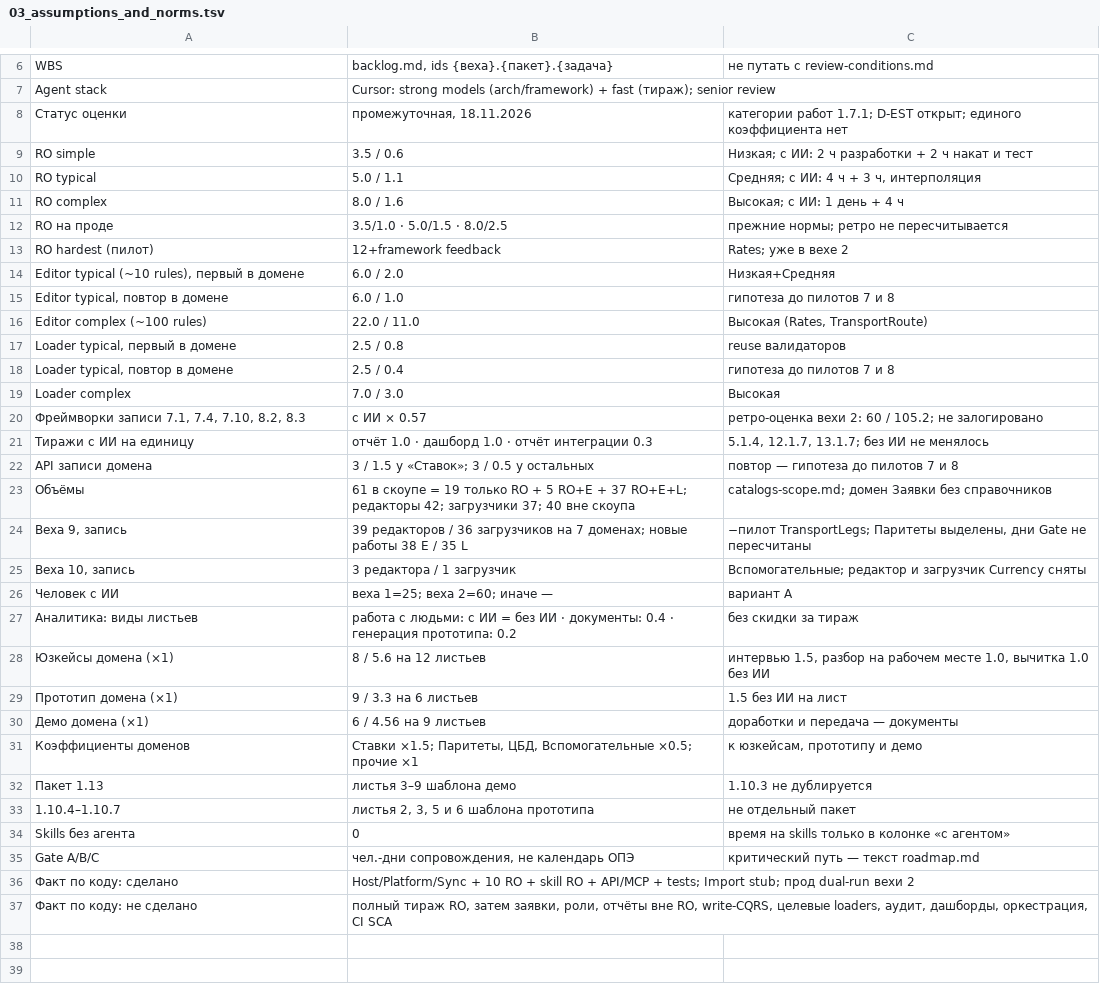
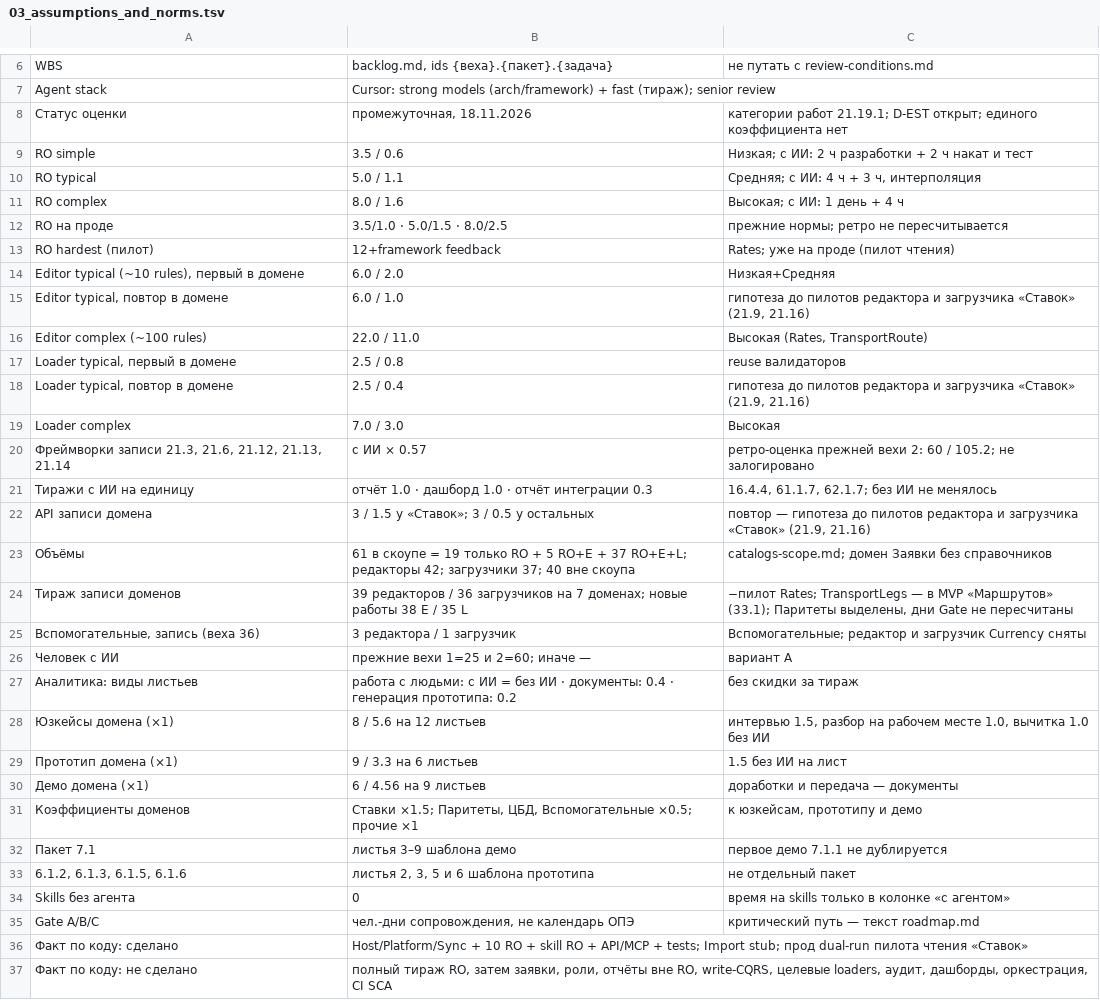
Before and after one commit to ivasylyev/BlazorSvt, a TSV file: docs/estimation/03_assumptions_and_norms.tsv, drawn as a sheet; only a part is shown, gaps mark what is left out.

```diff
--- a/docs/estimation/03_assumptions_and_norms.tsv
+++ b/docs/estimation/03_assumptions_and_norms.tsv
@@ -7,3 +7,3 @@ WBS	backlog.md, ids {веха}.{пакет}.{задача}	не путать с
 Agent stack	Cursor: strong models (arch/framework) + fast (тираж); senior review	
-Статус оценки	промежуточная, 18.11.2026	категории работ 1.7.1; D-EST открыт; единого коэффициента нет
+Статус оценки	промежуточная, 18.11.2026	категории работ 21.19.1; D-EST открыт; единого коэффициента нет
 RO simple	3.5 / 0.6	Низкая; с ИИ: 2 ч разработки + 2 ч накат и тест
@@ -12,16 +12,16 @@ RO complex	8.0 / 1.6	Высокая; с ИИ: 1 день + 4 ч
 RO на проде	3.5/1.0 · 5.0/1.5 · 8.0/2.5	прежние нормы; ретро не пересчитывается
-RO hardest (пилот)	12+framework feedback	Rates; уже в вехе 2
+RO hardest (пилот)	12+framework feedback	Rates; уже на проде (пилот чтения)
 Editor typical (~10 rules), первый в домене	6.0 / 2.0	Низкая+Средняя
-Editor typical, повтор в домене	6.0 / 1.0	гипотеза до пилотов 7 и 8
+Editor typical, повтор в домене	6.0 / 1.0	гипотеза до пилотов редактора и загрузчика «Ставок» (21.9, 21.16)
 Editor complex (~100 rules)	22.0 / 11.0	Высокая (Rates, TransportRoute)
 Loader typical, первый в домене	2.5 / 0.8	reuse валидаторов
-Loader typical, повтор в домене	2.5 / 0.4	гипотеза до пилотов 7 и 8
+Loader typical, повтор в домене	2.5 / 0.4	гипотеза до пилотов редактора и загрузчика «Ставок» (21.9, 21.16)
 Loader complex	7.0 / 3.0	Высокая
-Фреймворки записи 7.1, 7.4, 7.10, 8.2, 8.3	с ИИ × 0.57	ретро-оценка вехи 2: 60 / 105.2; не залогировано
-Тиражи с ИИ на единицу	отчёт 1.0 · дашборд 1.0 · отчёт интеграции 0.3	5.1.4, 12.1.7, 13.1.7; без ИИ не менялось
-API записи домена	3 / 1.5 у «Ставок»; 3 / 0.5 у остальных	повтор — гипотеза до пилотов 7 и 8
+Фреймворки записи 21.3, 21.6, 21.12, 21.13, 21.14	с ИИ × 0.57	ретро-оценка прежней вехи 2: 60 / 105.2; не залогировано
+Тиражи с ИИ на единицу	отчёт 1.0 · дашборд 1.0 · отчёт интеграции 0.3	16.4.4, 61.1.7, 62.1.7; без ИИ не менялось
+API записи домена	3 / 1.5 у «Ставок»; 3 / 0.5 у остальных	повтор — гипотеза до пилотов редактора и загрузчика «Ставок» (21.9, 21.16)
 Объёмы	61 в скоупе = 19 только RO + 5 RO+E + 37 RO+E+L; редакторы 42; загрузчики 37; 40 вне скоупа	catalogs-scope.md; домен Заявки без справочников
-Веха 9, запись	39 редакторов / 36 загрузчиков на 7 доменах; новые работы 38 E / 35 L	−пилот TransportLegs; Паритеты выделены, дни Gate не пересчитаны
-Веха 10, запись	3 редактора / 1 загрузчик	Вспомогательные; редактор и загрузчик Currency сняты
-Человек с ИИ	веха 1=25; веха 2=60; иначе —	вариант A
+Тираж записи доменов	39 редакторов / 36 загрузчиков на 7 доменах; новые работы 38 E / 35 L	−пилот Rates; TransportLegs — в MVP «Маршрутов» (33.1); Паритеты выделены, дни Gate не пересчитаны
+Вспомогательные, запись (веха 36)	3 редактора / 1 загрузчик	Вспомогательные; редактор и загрузчик Currency сняты
+Человек с ИИ	прежние вехи 1=25 и 2=60; иначе —	вариант A
 Аналитика: виды листьев	работа с людьми: с ИИ = без ИИ · документы: 0.4 · генерация прототипа: 0.2	без скидки за тираж
@@ -31,7 +31,7 @@ API записи домена	3 / 1.5 у «Ставок»; 3 / 0.5 у остал
 Коэффициенты доменов	Ставки ×1.5; Паритеты, ЦБД, Вспомогательные ×0.5; прочие ×1	к юзкейсам, прототипу и демо
-Пакет 1.13	листья 3–9 шаблона демо	1.10.3 не дублируется
-1.10.4–1.10.7	листья 2, 3, 5 и 6 шаблона прототипа	не отдельный пакет
+Пакет 7.1	листья 3–9 шаблона демо	первое демо 7.1.1 не дублируется
+6.1.2, 6.1.3, 6.1.5, 6.1.6	листья 2, 3, 5 и 6 шаблона прототипа	не отдельный пакет
 Skills без агента	0	время на skills только в колонке «с агентом»
 Gate A/B/C	чел.-дни сопровождения, не календарь ОПЭ	критический путь — текст roadmap.md
-Факт по коду: сделано	Host/Platform/Sync + 10 RO + skill RO + API/MCP + tests; Import stub; прод dual-run вехи 2	
+Факт по коду: сделано	Host/Platform/Sync + 10 RO + skill RO + API/MCP + tests; Import stub; прод dual-run пилота чтения «Ставок»	
 Факт по коду: не сделано	полный тираж RO, затем заявки, роли, отчёты вне RO, write-CQRS, целевые loaders, аудит, дашборды, оркестрация, CI SCA	
```
Also changed, not shown: docs/estimation/00_summary_by_stage.tsv, docs/estimation/01_detail_items.tsv, 51 other files.
